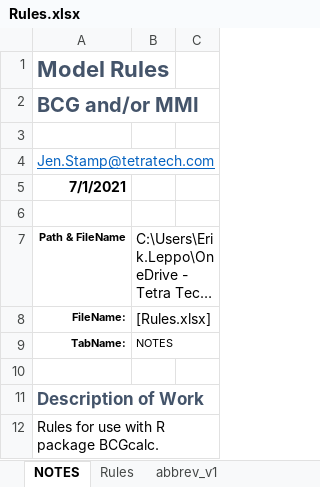
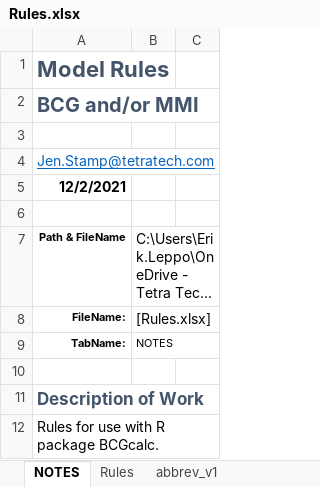
Before and after one commit to leppott/BCGcalc, an Excel workbook: inst/extdata/Rules.xlsx, sheet NOTES, drawn as a sheet; only a part is shown; long unchanged cells end in …; values as stored, in another font and other column widths than the file's, no borders; table styles not drawn; the diff names each change by its address in the sheet, - before the commit and + after, or states it on an @@ line.

```diff
--- a/inst/extdata/Rules.xlsx (sheet NOTES)
+++ b/inst/extdata/Rules.xlsx (sheet NOTES)
-A5: 7/1/2021
+A5: 12/2/2021
```
Also changed, not shown: sheet Rules, 6 other files.
